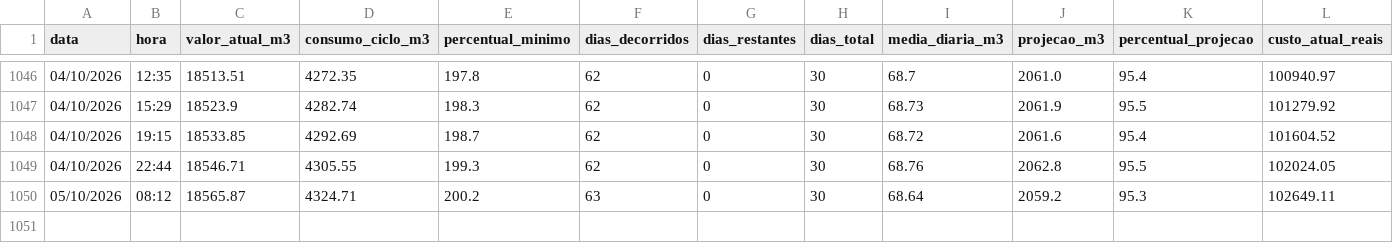
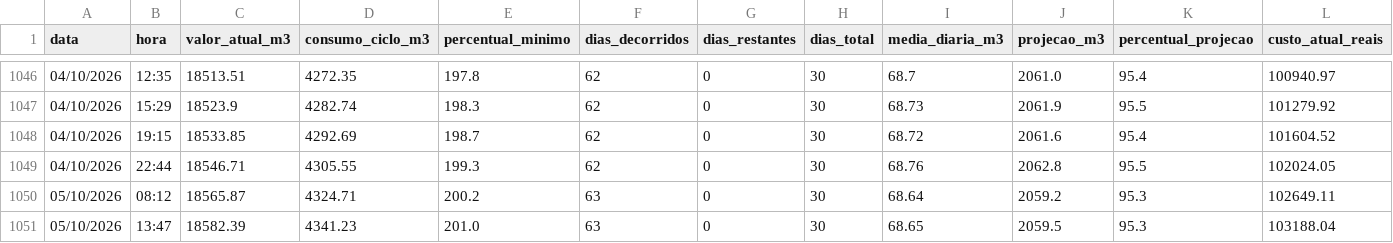
Before and after one commit to victormdpd/hidrometro-teste, a CSV file: dados/historico.csv, drawn as a sheet; only a part is shown, gaps mark what is left out; rows hold the shown columns only; the diff names each change by its address in the sheet, - before the commit and + after, or states it on an @@ line.

Commit message:
Leitura automática - 05/10/2026 13:47

```diff
--- a/dados/historico.csv
+++ b/dados/historico.csv
+row 1051: 05/10/2026 | 13:47 | 18582.39 | 4341.23 | 201.0 | 63 | 0 | 30 | 68.65 | 2059.5 | 95.3 | 103188.04
```
Also changed, not shown: 1 other file.
